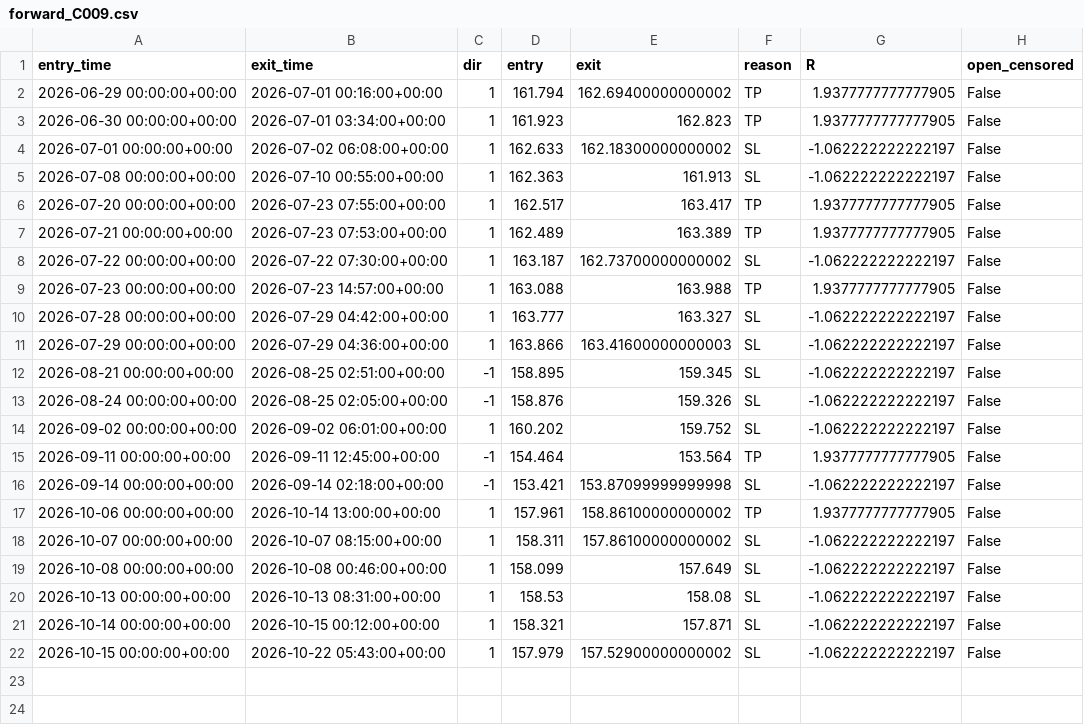
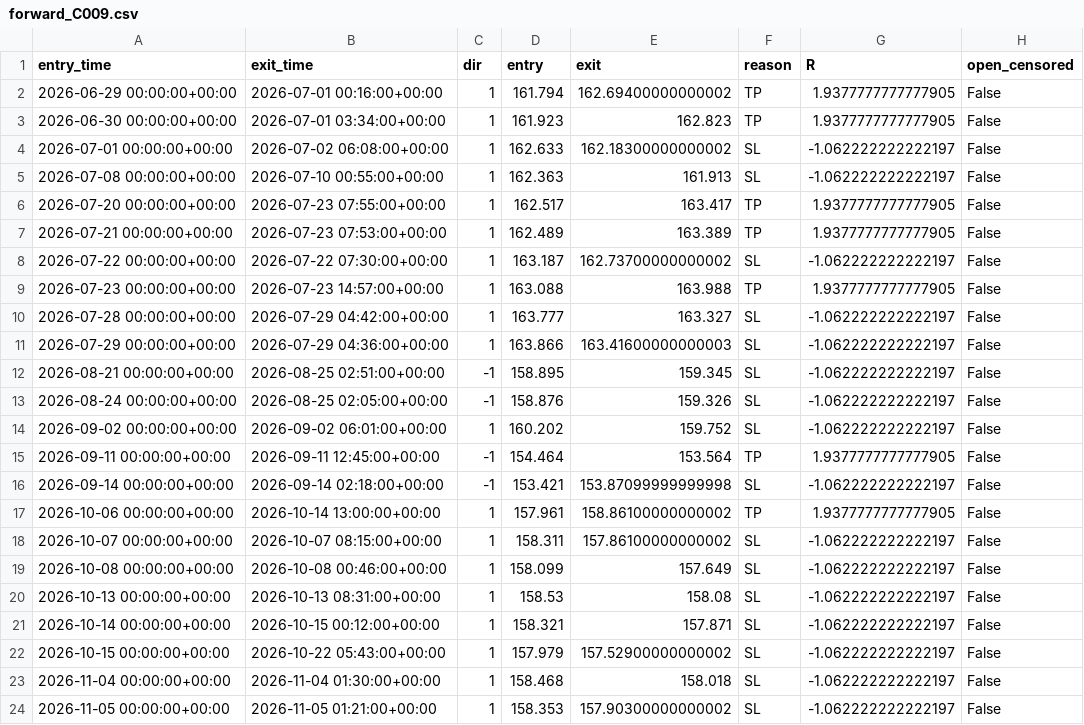
Before and after one commit to taiyo5424-star/FX, a CSV file: logs/forward/forward_C009.csv, drawn as a sheet; the diff names each change by its address in the sheet, - before the commit and + after, or states it on an @@ line.

```diff
--- a/logs/forward/forward_C009.csv
+++ b/logs/forward/forward_C009.csv
+row 23: 2026-11-04 00:00:00+00:00 | 2026-11-04 01:30:00+00:00 | 1 | 158.468 | 158.018 | SL | -1.062222222222197 | False
+row 24: 2026-11-05 00:00:00+00:00 | 2026-11-05 01:21:00+00:00 | 1 | 158.353 | 157.90300000000002 | SL | -1.062222222222197 | False
```
Also changed, not shown: 2 other files.
